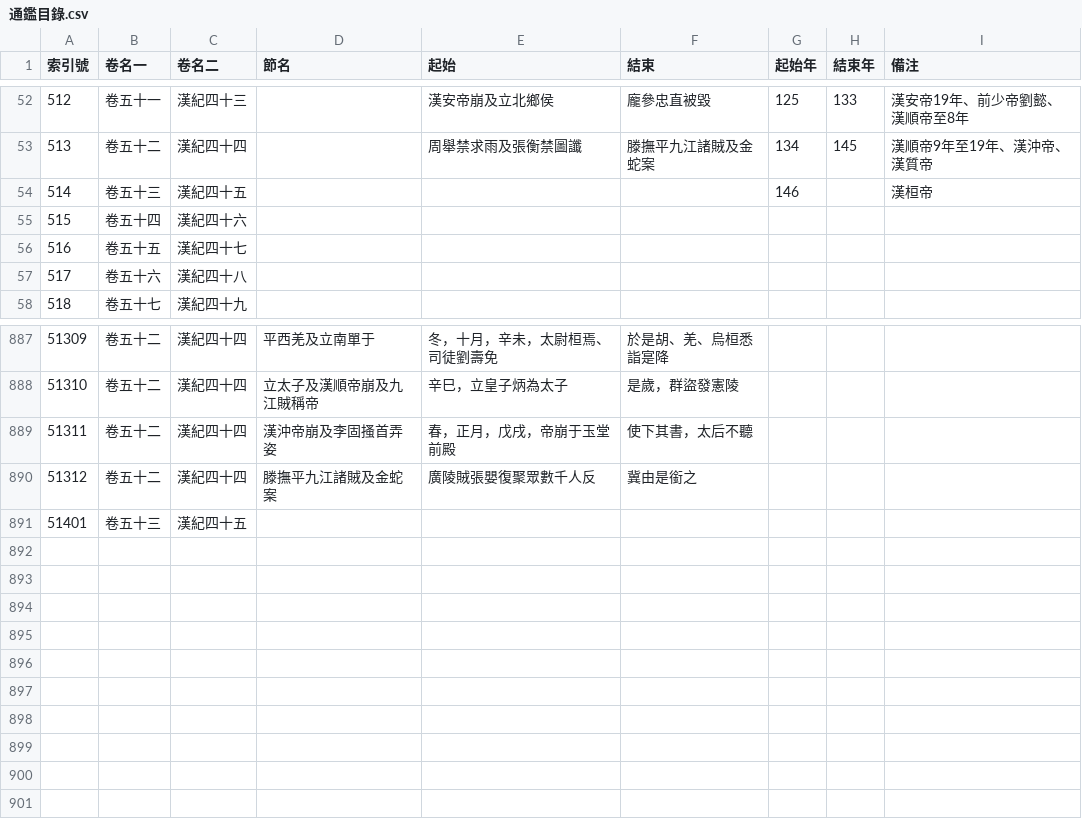
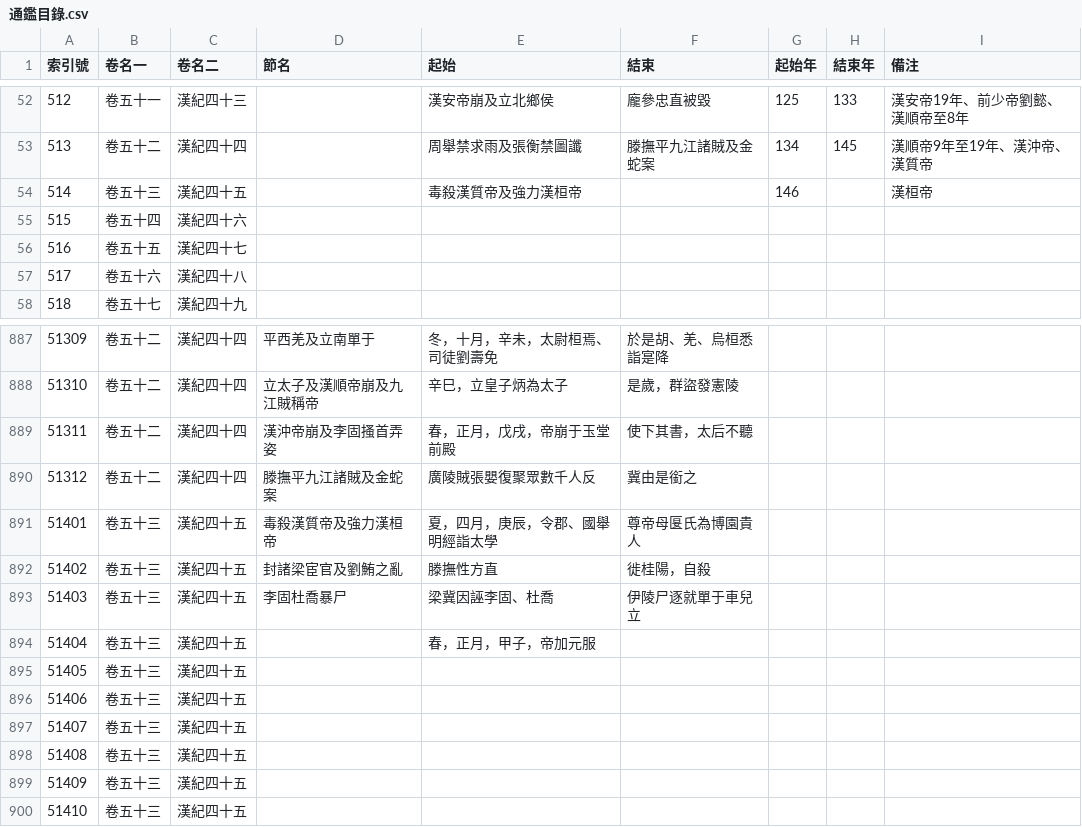
Before and after one commit to gintian/zizhitongjian, a CSV file: 1_主要數據/通鑑目錄.csv, drawn as a sheet; only a part is shown, gaps mark what is left out.

```diff
--- a/1_主要數據/通鑑目錄.csv
+++ b/1_主要數據/通鑑目錄.csv
@@ -53,3 +53,3 @@
 513,卷五十二,漢紀四十四,,周舉禁求雨及張衡禁圖讖,滕撫平九江諸賊及金蛇案,134,145,漢順帝9年至19年、漢沖帝、漢質帝
-514,卷五十三,漢紀四十五,,,,146,,漢桓帝
+514,卷五十三,漢紀四十五,,毒殺漢質帝及強力漢桓帝,,146,,漢桓帝
 515,卷五十四,漢紀四十六,,,,,,
@@ -890,2 +890,11 @@
 51312,卷五十二,漢紀四十四,滕撫平九江諸賊及金蛇案,廣陵賊張嬰復聚眾數千人反,冀由是銜之,,,
-51401,卷五十三,漢紀四十五,,,,,,
+51401,卷五十三,漢紀四十五,毒殺漢質帝及強力漢桓帝,夏，四月，庚辰，令郡、國舉明經詣太學,尊帝母匽氏為博園貴人,,,
+51402,卷五十三,漢紀四十五,封諸梁宦官及劉鮪之亂,滕撫性方直,徙桂陽，自殺,,,
+51403,卷五十三,漢紀四十五,李固杜喬暴尸,梁冀因誣李固、杜喬,伊陵尸逐就單于車兒立,,,
+51404,卷五十三,漢紀四十五,,春，正月，甲子，帝加元服,,,,
+51405,卷五十三,漢紀四十五,,,,,,
+51406,卷五十三,漢紀四十五,,,,,,
+51407,卷五十三,漢紀四十五,,,,,,
+51408,卷五十三,漢紀四十五,,,,,,
+51409,卷五十三,漢紀四十五,,,,,,
+51410,卷五十三,漢紀四十五,,,,,,
```
Also changed, not shown: 1_主要數據/人物總表.csv, 1_主要數據/政權年代表/漢.csv, 4 other files.
